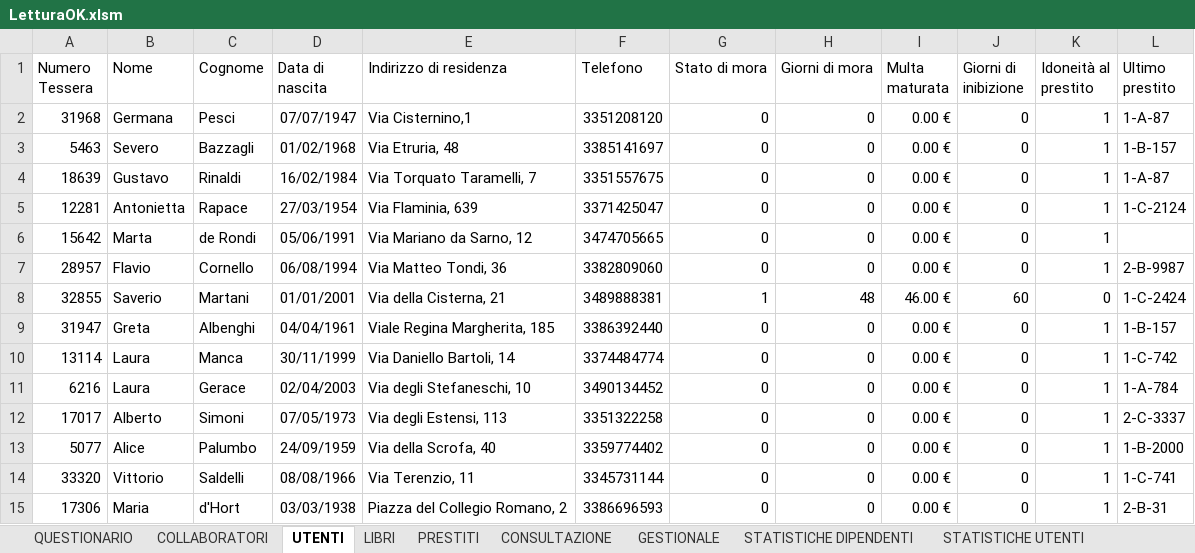
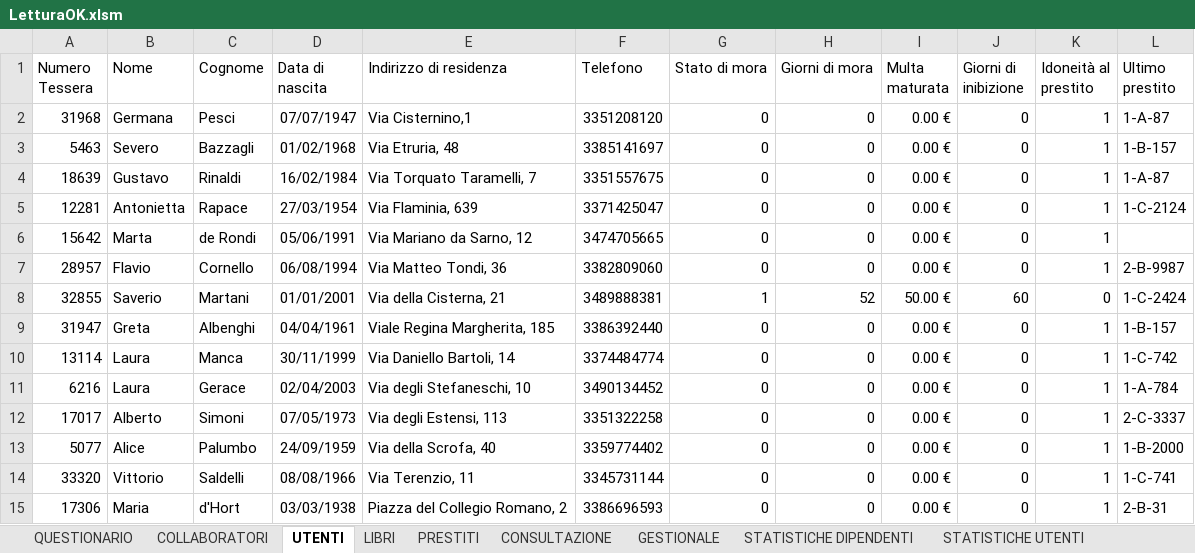
Before and after one commit to fedebon87/cge-evaluation, an Excel workbook: LetturaOK.xlsm, sheet UTENTI, drawn as a sheet; values as stored, in another font and other column widths than the file's, no borders; table styles not drawn; the diff names each change by its address in the sheet, - before the commit and + after, or states it on an @@ line.

Commit message:
Add files via upload

```diff
--- a/LetturaOK.xlsm (sheet UTENTI)
+++ b/LetturaOK.xlsm (sheet UTENTI)
-H8 (Giorni di mora): 48
+H8 (Giorni di mora): 52
-I8 (Multa maturata): 46.00 €
+I8 (Multa maturata): 50.00 €
```
Also changed, not shown: sheet PRESTITI, charts or pictures.
